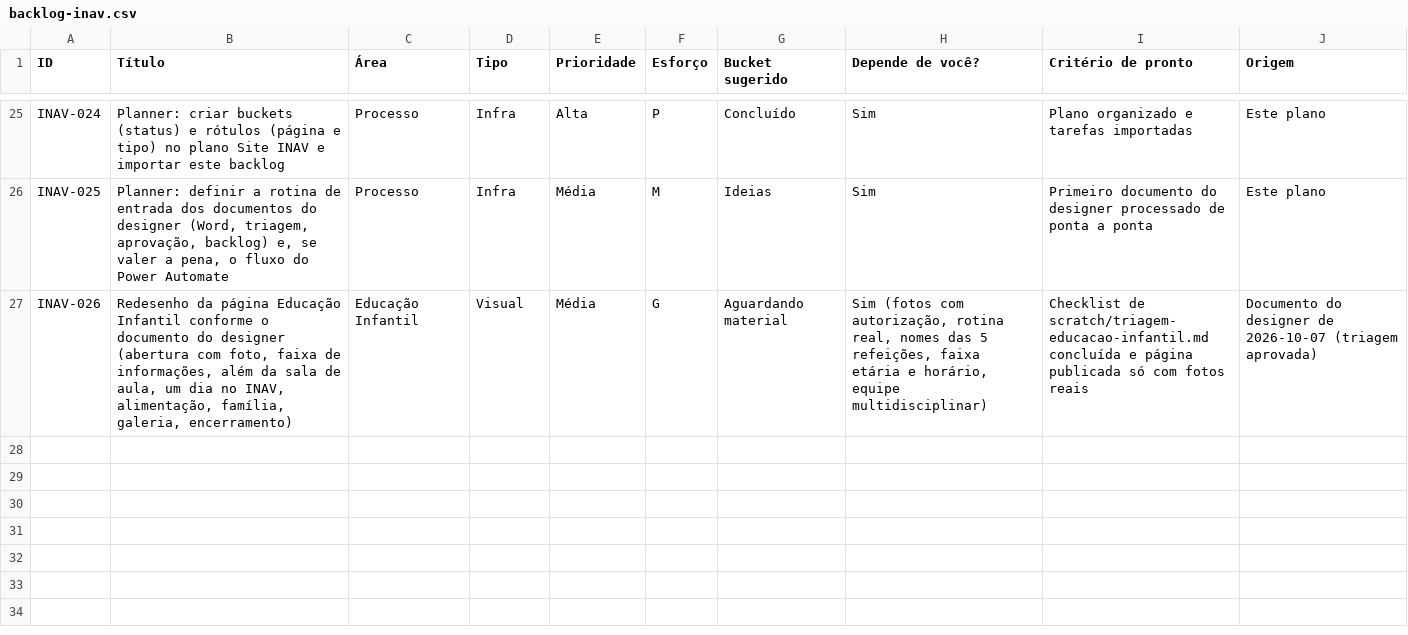
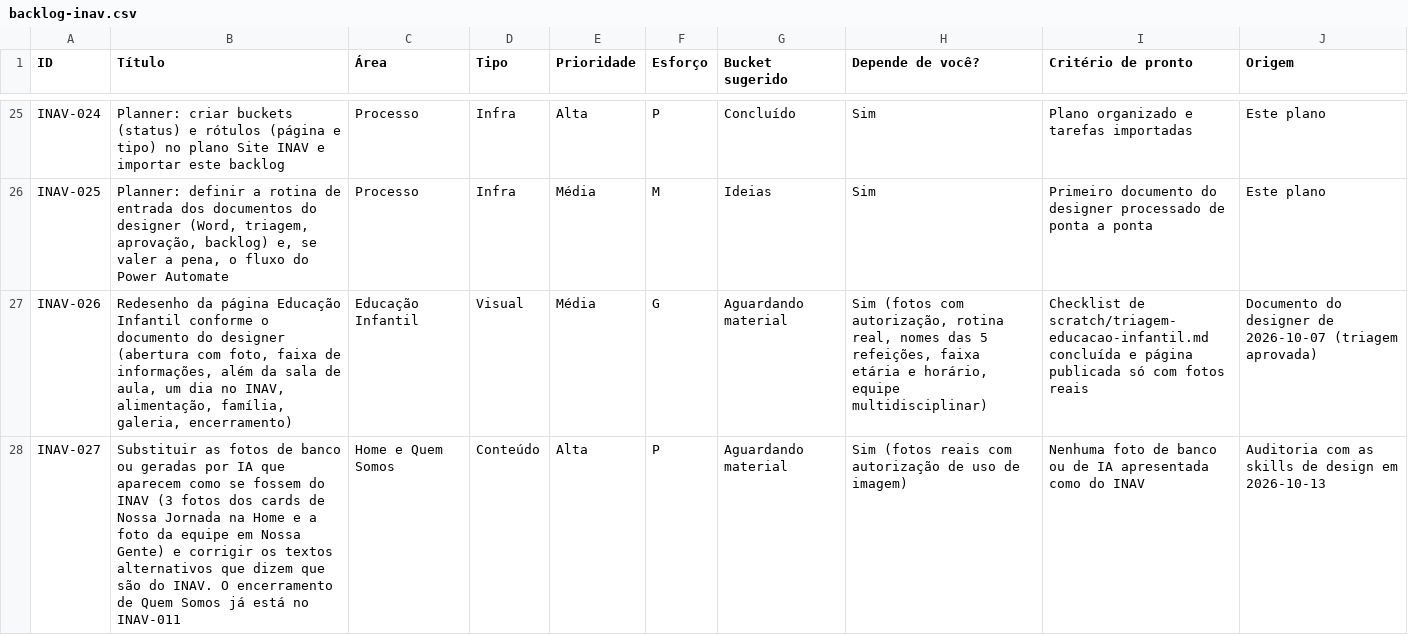
Before and after one commit to AeAProjetos/site-inav, a CSV file: scratch/backlog-inav.csv, drawn as a sheet; only a part is shown, gaps mark what is left out; the diff covers the shown part only; the diff names each change by its address in the sheet, - before the commit and + after, or states it on an @@ line.

```diff
--- a/scratch/backlog-inav.csv
+++ b/scratch/backlog-inav.csv
+row 28: INAV-027 | Substituir as fotos de banco ou geradas por IA que aparecem como se fossem do INAV (3 fotos dos cards de Nossa Jornada na Home e a foto da equipe em Nossa Gente) e corrigir os textos alternativos que dizem que são do INAV. O encerramento de Quem Somos já está no INAV-011 | Home e Quem Somos | Conteúdo | Alta | P | Aguardando material | Sim (fotos reais com autorização de uso de imagem) | Nenhuma foto de banco ou de IA apresentada como do INAV | Auditoria com as skills de design em 2026-10-13
```
Also changed, not shown: 1 added row and 1 edited cell elsewhere in this file.
